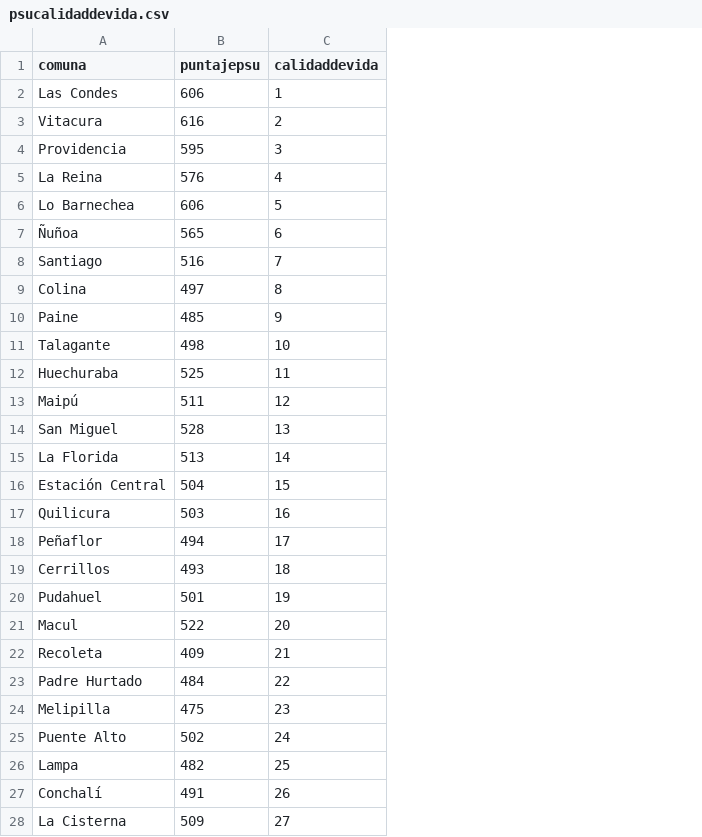
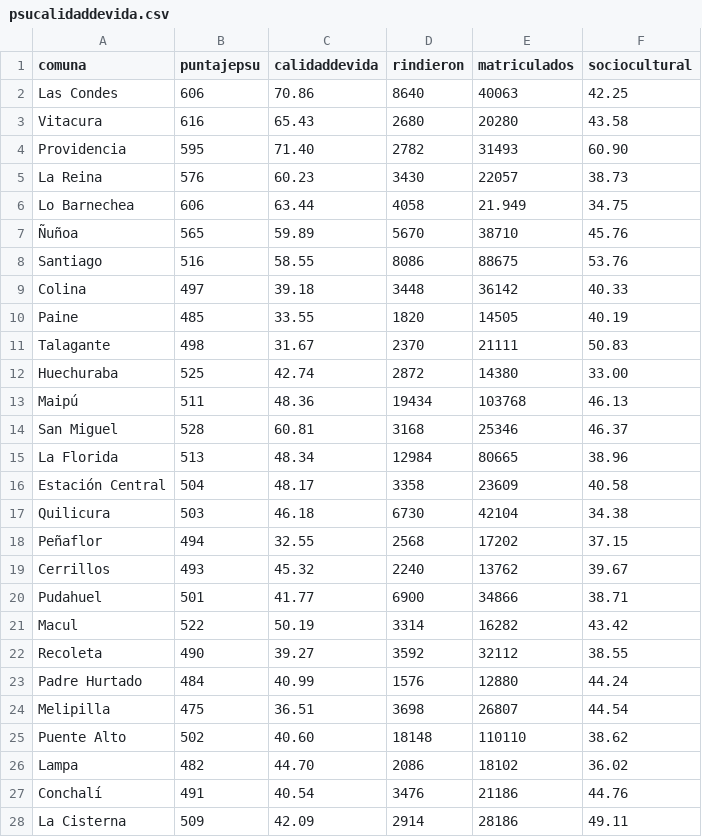
Before and after one commit to luissalazarfigueroa/Evaluacion2, a CSV file: psucalidaddevida.csv, drawn as a sheet; only a part is shown; the diff covers the shown part only; the diff names each change by its address in the sheet, - before the commit and + after, or states it on an @@ line.

Commit message:
Update psucalidaddevida.csv

```diff
--- a/psucalidaddevida.csv
+++ b/psucalidaddevida.csv
+column D (rindieron), rows 2-28: 8640 | 2680 | 2782 | 3430 | 4058 | 5670 | 8086 | 3448 | 1820 | 2370 | 2872 | 19434 | 3168 | 12984 | 3358 | 6730 | 2568 | 2240 | 6900 | 3314 | 3592 | 1576 | 3698 | 18148 | 2086 | 3476 | 2914
+column E (matriculados), rows 2-28: 40063 | 20280 | 31493 | 22057 | 21.949 | 38710 | 88675 | 36142 | 14505 | 21111 | 14380 | 103768 | 25346 | 80665 | 23609 | 42104 | 17202 | 13762 | 34866 | 16282 | 32112 | 12880 | 26807 | 110110 | 18102 | 21186 | 28186
+column F (sociocultural), rows 2-28: 42.25 | 43.58 | 60.90 | 38.73 | 34.75 | 45.76 | 53.76 | 40.33 | 40.19 | 50.83 | 33.00 | 46.13 | 46.37 | 38.96 | 40.58 | 34.38 | 37.15 | 39.67 | 38.71 | 43.42 | 38.55 | 44.24 | 44.54 | 38.62 | 36.02 | 44.76 | 49.11
-C2 (calidaddevida): 1
+C2 (calidaddevida): 70.86
-C3 (calidaddevida): 2
+C3 (calidaddevida): 65.43
-C4 (calidaddevida): 3
+C4 (calidaddevida): 71.40
-C5 (calidaddevida): 4
+C5 (calidaddevida): 60.23
-C6 (calidaddevida): 5
+C6 (calidaddevida): 63.44
-C7 (calidaddevida): 6
+C7 (calidaddevida): 59.89
-C8 (calidaddevida): 7
+C8 (calidaddevida): 58.55
-C9 (calidaddevida): 8
+C9 (calidaddevida): 39.18
-C10 (calidaddevida): 9
+C10 (calidaddevida): 33.55
-C11 (calidaddevida): 10
+C11 (calidaddevida): 31.67
-C12 (calidaddevida): 11
+C12 (calidaddevida): 42.74
-C13 (calidaddevida): 12
+C13 (calidaddevida): 48.36
-C14 (calidaddevida): 13
+C14 (calidaddevida): 60.81
-C15 (calidaddevida): 14
+C15 (calidaddevida): 48.34
-C16 (calidaddevida): 15
+C16 (calidaddevida): 48.17
-C17 (calidaddevida): 16
+C17 (calidaddevida): 46.18
-C18 (calidaddevida): 17
+C18 (calidaddevida): 32.55
-C19 (calidaddevida): 18
+C19 (calidaddevida): 45.32
-C20 (calidaddevida): 19
+C20 (calidaddevida): 41.77
-C21 (calidaddevida): 20
+C21 (calidaddevida): 50.19
-B22 (puntajepsu): 409
+B22 (puntajepsu): 490
-C22 (calidaddevida): 21
+C22 (calidaddevida): 39.27
-C23 (calidaddevida): 22
+C23 (calidaddevida): 40.99
-C24 (calidaddevida): 23
+C24 (calidaddevida): 36.51
-C25 (calidaddevida): 24
+C25 (calidaddevida): 40.60
-C26 (calidaddevida): 25
+C26 (calidaddevida): 44.70
-C27 (calidaddevida): 26
+C27 (calidaddevida): 40.54
-C28 (calidaddevida): 27
+C28 (calidaddevida): 42.09
```
Also changed, not shown: 15 edited cells elsewhere in this file.
